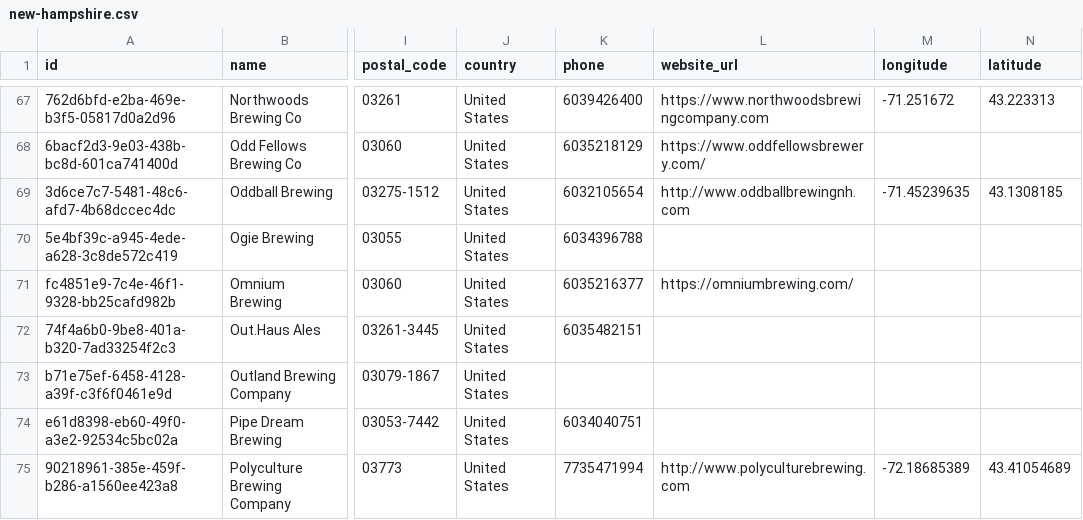
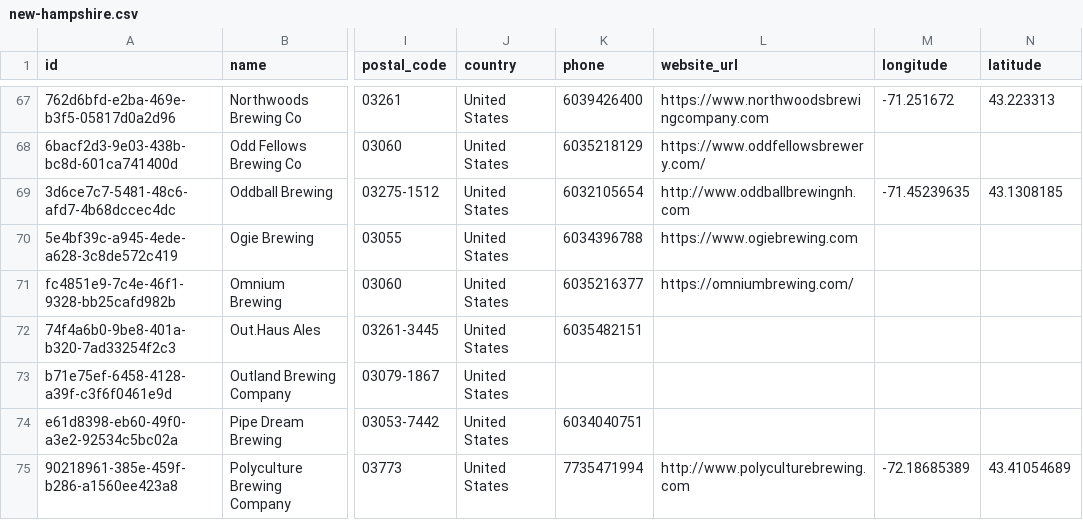
Before and after one commit to openbrewerydb/openbrewerydb, a CSV file: data/united-states/new-hampshire.csv, drawn as a sheet; only a part is shown, gaps mark what is left out; the diff names each change by its address in the sheet, - before the commit and + after, or states it on an @@ line.

Commit message:
Update Ogie Brewing: add website

```diff
--- a/data/united-states/new-hampshire.csv
+++ b/data/united-states/new-hampshire.csv
-L70 (website_url): (empty)
+L70 (website_url): https://www.ogiebrewing.com
```
